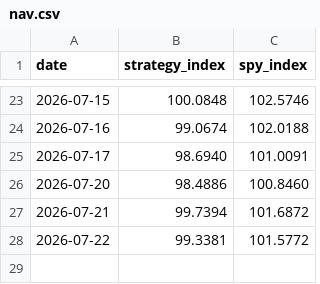
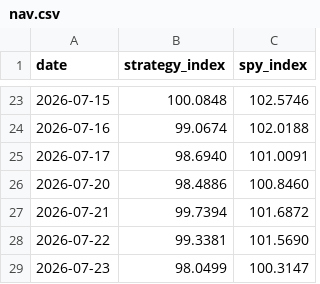
Before and after one commit to aterhune19845/trade-signals, a CSV file: performance/nav.csv, drawn as a sheet; only a part is shown, gaps mark what is left out.

Commit message:
ALERT data-source mismatch 2026-07-23T20:21:25Z — signal withheld (2026-07-23 vs 2026-07-23)

```diff
--- a/performance/nav.csv
+++ b/performance/nav.csv
@@ -27,2 +27,3 @@ date,strategy_index,spy_index
 2026-07-21,99.7394,101.6872
-2026-07-22,99.3381,101.5772
+2026-07-22,99.3381,101.5690
+2026-07-23,98.0499,100.3147
```
Also changed, not shown: 3 other files.
